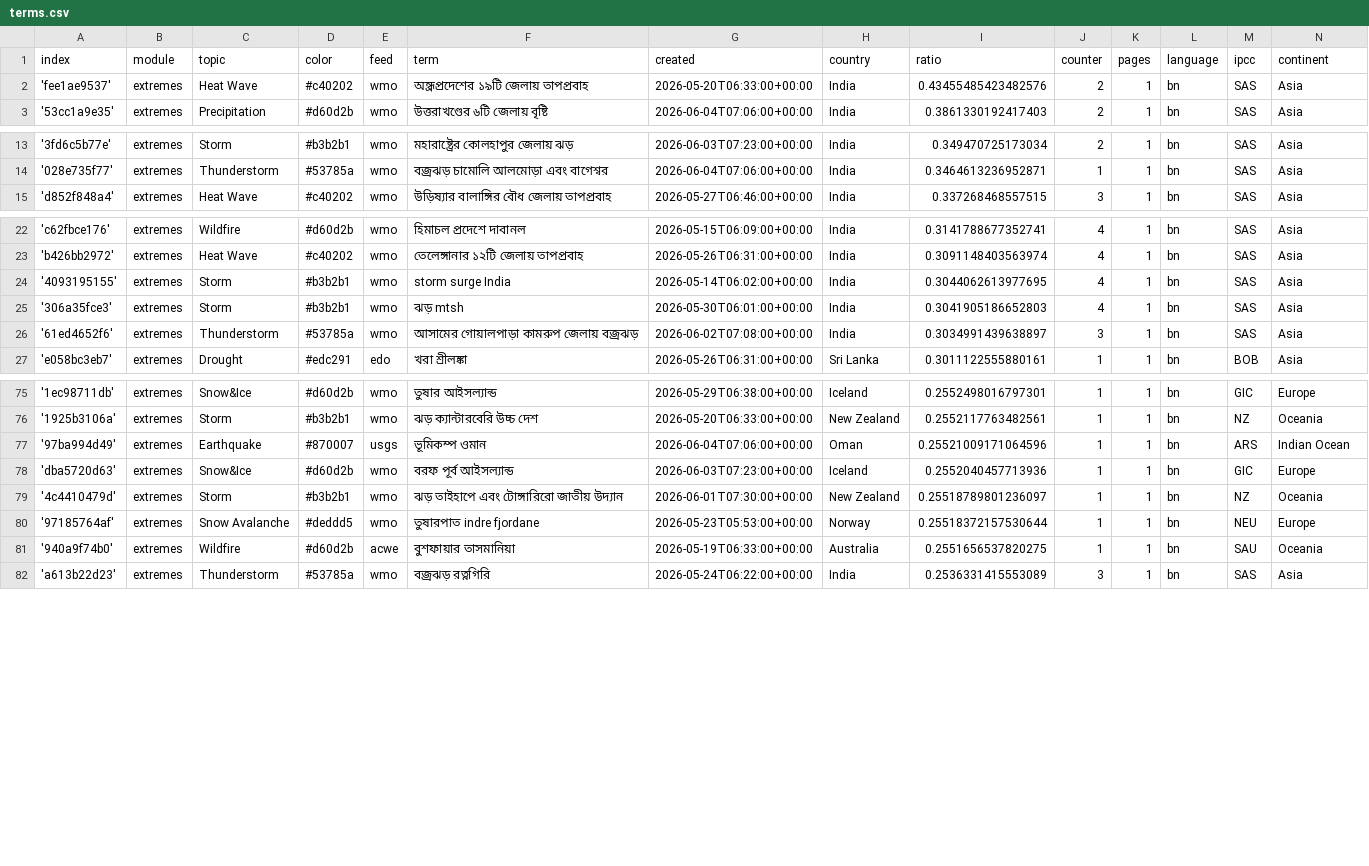
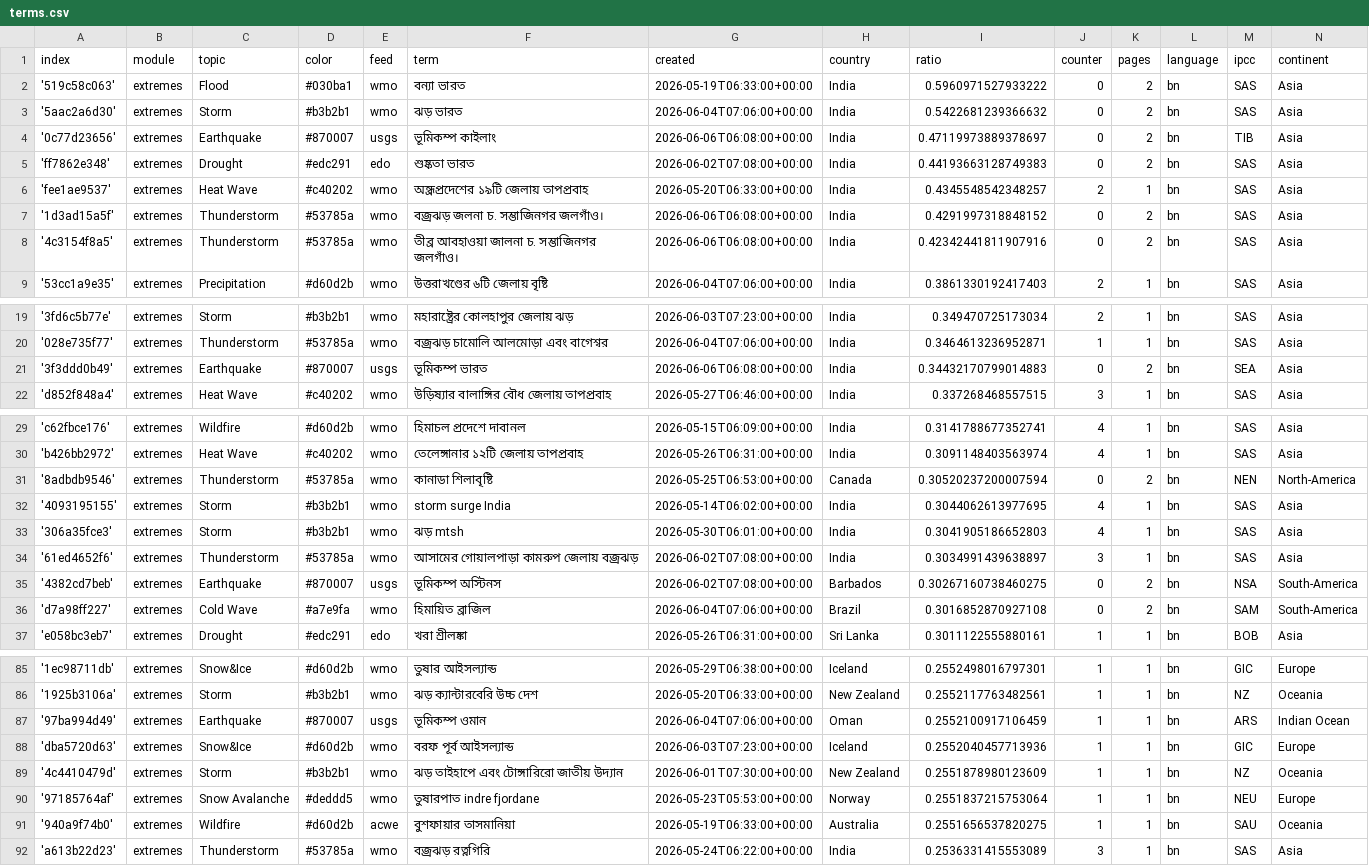
Before and after one commit to sonjanews/bengaliExtremes, a CSV file: terms.csv, drawn as a sheet; only a part is shown, gaps mark what is left out; the diff covers the shown part only.

Commit message:
Commit from GitHub Actions (import:0.0)

```diff
--- a/terms.csv
+++ b/terms.csv
@@ -1,3 +1,9 @@
 index,module,topic,color,feed,term,created,country,ratio,counter,pages,language,ipcc,continent
-'fee1ae9537',extremes,Heat Wave,#c40202,wmo,অন্ধ্রপ্রদেশের ১৯টি জেলায় তাপপ্রবাহ,2026-05-20T06:33:00+00:00,India,0.43455485423482576,2,1,bn,SAS,Asia
+'519c58c063',extremes,Flood,#030ba1,wmo,বন্যা ভারত,2026-05-19T06:33:00+00:00,India,0.5960971527933222,0,2,bn,SAS,Asia
+'5aac2a6d30',extremes,Storm,#b3b2b1,wmo,ঝড় ভারত,2026-06-04T07:06:00+00:00,India,0.5422681239366632,0,2,bn,SAS,Asia
+'0c77d23656',extremes,Earthquake,#870007,usgs,ভূমিকম্প কাইলাং,2026-06-06T06:08:00+00:00,India,0.47119973889378697,0,2,bn,TIB,Asia
+'ff7862e348',extremes,Drought,#edc291,edo,শুষ্কতা ভারত,2026-06-02T07:08:00+00:00,India,0.44193663128749383,0,2,bn,SAS,Asia
+'fee1ae9537',extremes,Heat Wave,#c40202,wmo,অন্ধ্রপ্রদেশের ১৯টি জেলায় তাপপ্রবাহ,2026-05-20T06:33:00+00:00,India,0.4345548542348257,2,1,bn,SAS,Asia
+'1d3ad15a5f',extremes,Thunderstorm,#53785a,wmo,বজ্রঝড় জলনা চ. সম্ভাজিনগর জলগাঁও।,2026-06-06T06:08:00+00:00,India,0.4291997318848152,0,2,bn,SAS,Asia
+'4c3154f8a5',extremes,Thunderstorm,#53785a,wmo,তীব্র আবহাওয়া জালনা চ. সম্ভাজিনগর জলগাঁও।,2026-06-06T06:08:00+00:00,India,0.42342441811907916,0,2,bn,SAS,Asia
 '53cc1a9e35',extremes,Precipitation,#d60d2b,wmo,উত্তরাখণ্ডের ৬টি জেলায় বৃষ্টি,2026-06-04T07:06:00+00:00,India,0.3861330192417403,2,1,bn,SAS,Asia
@@ -14,2 +20,3 @@ index,module,topic,color,feed,term,created,country,ratio,counter,pages,language,
 '028e735f77',extremes,Thunderstorm,#53785a,wmo,বজ্রঝড় চামোলি আলমোড়া এবং বাগেশ্বর,2026-06-04T07:06:00+00:00,India,0.3464613236952871,1,1,bn,SAS,Asia
+'3f3ddd0b49',extremes,Earthquake,#870007,usgs,ভূমিকম্প ভারত,2026-06-06T06:08:00+00:00,India,0.34432170799014883,0,2,bn,SEA,Asia
 'd852f848a4',extremes,Heat Wave,#c40202,wmo,উড়িষ্যার বালাঙ্গির বৌধ জেলায় তাপপ্রবাহ,2026-05-27T06:46:00+00:00,India,0.337268468557515,3,1,bn,SAS,Asia
@@ -23,2 +30,3 @@ index,module,topic,color,feed,term,created,country,ratio,counter,pages,language,
 'b426bb2972',extremes,Heat Wave,#c40202,wmo,তেলেঙ্গানার ১২টি জেলায় তাপপ্রবাহ,2026-05-26T06:31:00+00:00,India,0.3091148403563974,4,1,bn,SAS,Asia
+'8adbdb9546',extremes,Thunderstorm,#53785a,wmo,কানাডা শিলাবৃষ্টি,2026-05-25T06:53:00+00:00,Canada,0.30520237200007594,0,2,bn,NEN,North-America
 '4093195155',extremes,Storm,#b3b2b1,wmo,storm surge India,2026-05-14T06:02:00+00:00,India,0.3044062613977695,4,1,bn,SAS,Asia
@@ -26,2 +34,4 @@ index,module,topic,color,feed,term,created,country,ratio,counter,pages,language,
 '61ed4652f6',extremes,Thunderstorm,#53785a,wmo,আসামের গোয়ালপাড়া কামরুপ জেলায় বজ্রঝড়,2026-06-02T07:08:00+00:00,India,0.3034991439638897,3,1,bn,SAS,Asia
+'4382cd7beb',extremes,Earthquake,#870007,usgs,ভূমিকম্প অস্টিনস,2026-06-02T07:08:00+00:00,Barbados,0.30267160738460275,0,2,bn,NSA,South-America
+'d7a98ff227',extremes,Cold Wave,#a7e9fa,wmo,হিমায়িত ব্রাজিল,2026-06-04T07:06:00+00:00,Brazil,0.3016852870927108,0,2,bn,SAM,South-America
 'e058bc3eb7',extremes,Drought,#edc291,edo,খরা শ্রীলঙ্কা,2026-05-26T06:31:00+00:00,Sri Lanka,0.3011122555880161,1,1,bn,BOB,Asia
@@ -76,6 +86,6 @@ index,module,topic,color,feed,term,created,country,ratio,counter,pages,language,
 '1925b3106a',extremes,Storm,#b3b2b1,wmo,ঝড় ক্যান্টারবেরি উচ্চ দেশ,2026-05-20T06:33:00+00:00,New Zealand,0.2552117763482561,1,1,bn,NZ,Oceania
-'97ba994d49',extremes,Earthquake,#870007,usgs,ভূমিকম্প ওমান,2026-06-04T07:06:00+00:00,Oman,0.25521009171064596,1,1,bn,ARS,Indian Ocean
+'97ba994d49',extremes,Earthquake,#870007,usgs,ভূমিকম্প ওমান,2026-06-04T07:06:00+00:00,Oman,0.2552100917106459,1,1,bn,ARS,Indian Ocean
 'dba5720d63',extremes,Snow&Ice,#d60d2b,wmo,বরফ পূর্ব আইসল্যান্ড,2026-06-03T07:23:00+00:00,Iceland,0.2552040457713936,1,1,bn,GIC,Europe
-'4c4410479d',extremes,Storm,#b3b2b1,wmo,ঝড় তাইহাপে এবং টোঙ্গারিরো জাতীয় উদ্যান,2026-06-01T07:30:00+00:00,New Zealand,0.25518789801236097,1,1,bn,NZ,Oceania
-'97185764af',extremes,Snow Avalanche,#deddd5,wmo,তুষারপাত indre fjordane,2026-05-23T05:53:00+00:00,Norway,0.25518372157530644,1,1,bn,NEU,Europe
+'4c4410479d',extremes,Storm,#b3b2b1,wmo,ঝড় তাইহাপে এবং টোঙ্গারিরো জাতীয় উদ্যান,2026-06-01T07:30:00+00:00,New Zealand,0.2551878980123609,1,1,bn,NZ,Oceania
+'97185764af',extremes,Snow Avalanche,#deddd5,wmo,তুষারপাত indre fjordane,2026-05-23T05:53:00+00:00,Norway,0.2551837215753064,1,1,bn,NEU,Europe
 '940a9f74b0',extremes,Wildfire,#d60d2b,acwe,বুশফায়ার তাসমানিয়া,2026-05-19T06:33:00+00:00,Australia,0.2551656537820275,1,1,bn,SAU,Oceania
```
Also changed, not shown: 5 edited cells elsewhere in this file.
